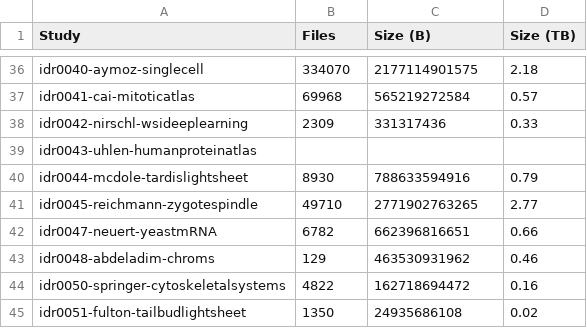
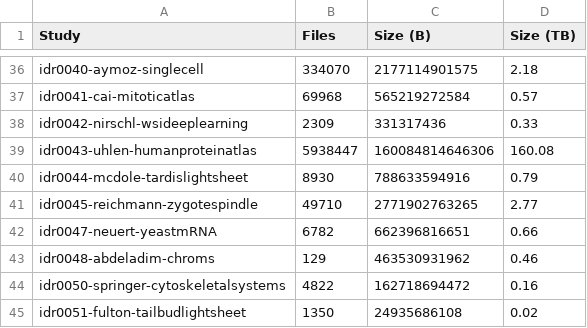
Before and after one commit to IDR/idr.openmicroscopy.org, a TSV file: _data/rawdata.tsv, drawn as a sheet; only a part is shown, gaps mark what is left out.

Commit message:
Add current size of idr0043

```diff
--- a/_data/rawdata.tsv
+++ b/_data/rawdata.tsv
@@ -38,3 +38,3 @@ idr0041-cai-mitoticatlas	69968	565219272584	0.57
 idr0042-nirschl-wsideeplearning	2309	331317436	0.33
-idr0043-uhlen-humanproteinatlas			
+idr0043-uhlen-humanproteinatlas	5938447	160084814646306	160.08
 idr0044-mcdole-tardislightsheet	8930	788633594916	0.79
```
